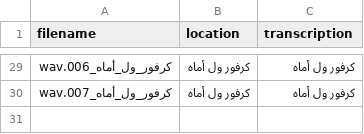
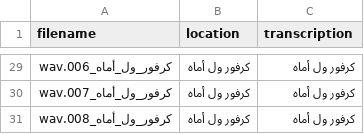
Before and after one commit to alibyh/createAudioWav, a CSV file: dataset/metadata.csv, drawn as a sheet; only a part is shown, gaps mark what is left out; the diff names each change by its address in the sheet, - before the commit and + after, or states it on an @@ line.

Commit message:
Add recording: كرفور_ول_أماه_008.wav

```diff
--- a/dataset/metadata.csv
+++ b/dataset/metadata.csv
+row 31: كرفور_ول_أماه_008.wav | كرفور ول أماه | كرفور ول أماه
```
